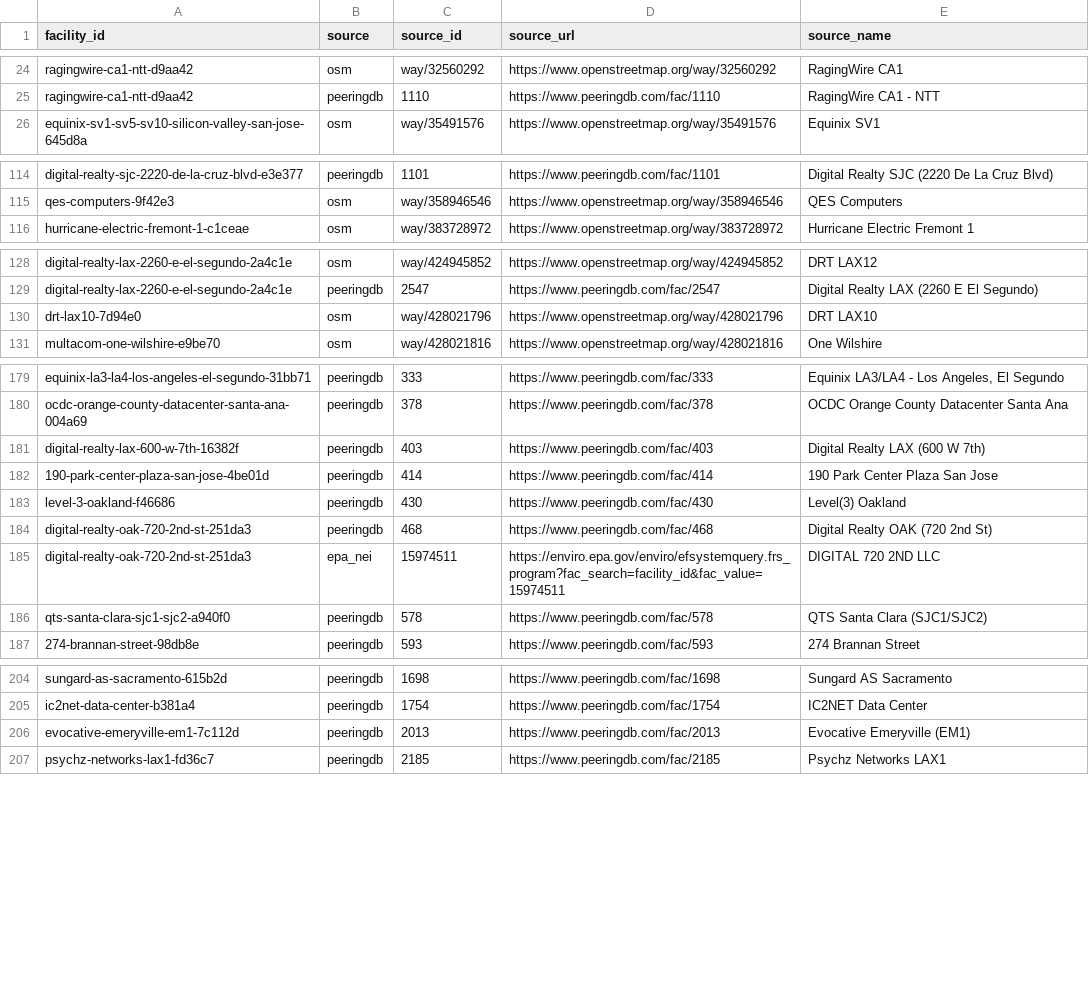
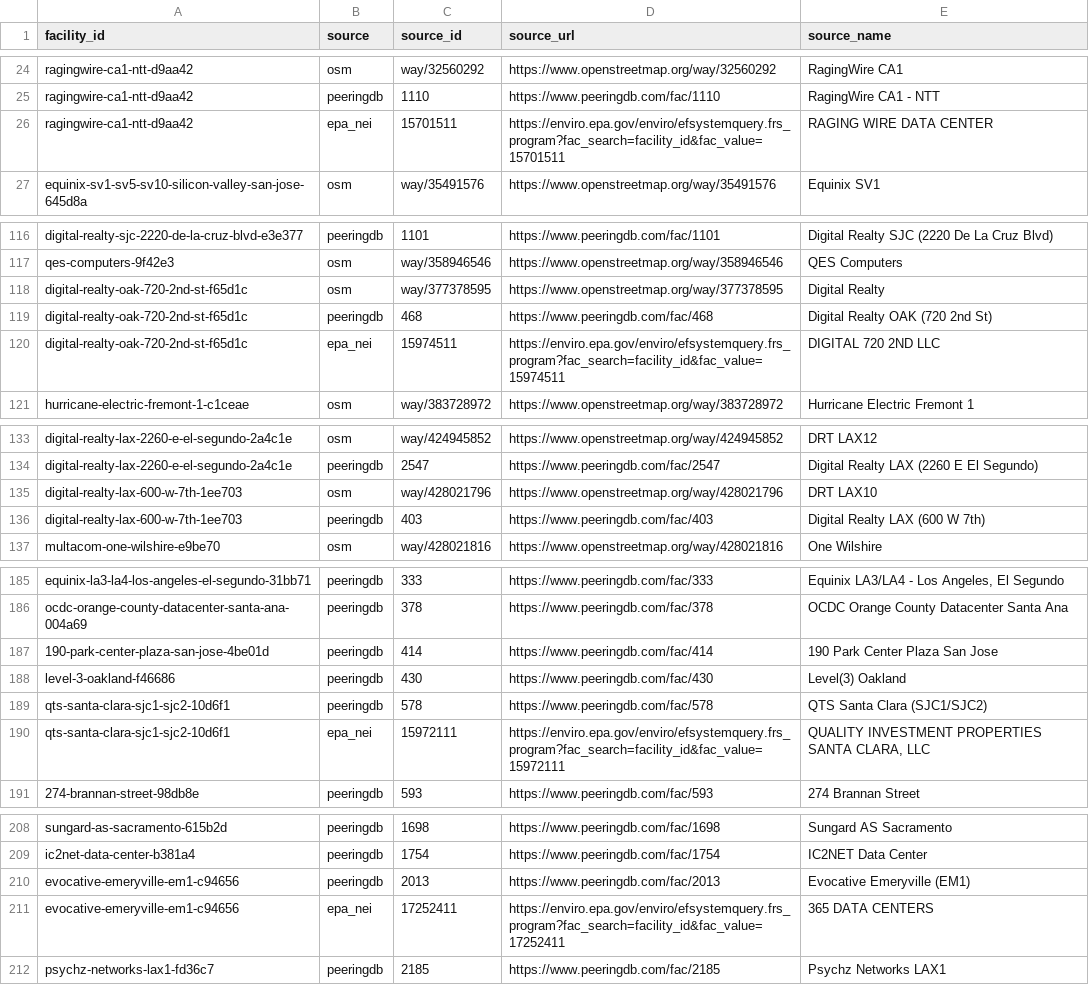
Before and after one commit to nulib-ds/data_center_dataset, a CSV file: data/processed/facility_sources.csv, drawn as a sheet; only a part is shown, gaps mark what is left out; the diff covers the shown part only.

```diff
--- a/data/processed/facility_sources.csv
+++ b/data/processed/facility_sources.csv
@@ -25,2 +25,3 @@ ragingwire-ca1-ntt-d9aa42,osm,way/32560292,https://www.openstreetmap.org/way/325
 ragingwire-ca1-ntt-d9aa42,peeringdb,1110,https://www.peeringdb.com/fac/1110,RagingWire CA1 - NTT
+ragingwire-ca1-ntt-d9aa42,epa_nei,15701511,https://enviro.epa.gov/enviro/efsystemquery.frs_program?fac_search=facility_id&fac_value=15701511,RAGING WIRE DATA CENTER
 equinix-sv1-sv5-sv10-silicon-valley-san-jose-645d8a,osm,way/35491576,https://www.openstreetmap.org/way/35491576,Equinix SV1
@@ -115,2 +117,5 @@ digital-realty-sjc-2220-de-la-cruz-blvd-e3e377,peeringdb,1101,https://www.peerin
 qes-computers-9f42e3,osm,way/358946546,https://www.openstreetmap.org/way/358946546,QES Computers
+digital-realty-oak-720-2nd-st-f65d1c,osm,way/377378595,https://www.openstreetmap.org/way/377378595,Digital Realty
+digital-realty-oak-720-2nd-st-f65d1c,peeringdb,468,https://www.peeringdb.com/fac/468,Digital Realty OAK (720 2nd St)
+digital-realty-oak-720-2nd-st-f65d1c,epa_nei,15974511,https://enviro.epa.gov/enviro/efsystemquery.frs_program?fac_search=facility_id&fac_value=15974511,DIGITAL 720 2ND LLC
 hurricane-electric-fremont-1-c1ceae,osm,way/383728972,https://www.openstreetmap.org/way/383728972,Hurricane Electric Fremont 1
@@ -129,3 +134,4 @@ digital-realty-lax-2260-e-el-segundo-2a4c1e,osm,way/424945852,https://www.openst
 digital-realty-lax-2260-e-el-segundo-2a4c1e,peeringdb,2547,https://www.peeringdb.com/fac/2547,Digital Realty LAX (2260 E El Segundo)
-drt-lax10-7d94e0,osm,way/428021796,https://www.openstreetmap.org/way/428021796,DRT LAX10
+digital-realty-lax-600-w-7th-1ee703,osm,way/428021796,https://www.openstreetmap.org/way/428021796,DRT LAX10
+digital-realty-lax-600-w-7th-1ee703,peeringdb,403,https://www.peeringdb.com/fac/403,Digital Realty LAX (600 W 7th)
 multacom-one-wilshire-e9be70,osm,way/428021816,https://www.openstreetmap.org/way/428021816,One Wilshire
@@ -180,8 +186,6 @@ equinix-la3-la4-los-angeles-el-segundo-31bb71,peeringdb,333,https://www.peeringd
 ocdc-orange-county-datacenter-santa-ana-004a69,peeringdb,378,https://www.peeringdb.com/fac/378,OCDC Orange County Datacenter Santa Ana
-digital-realty-lax-600-w-7th-16382f,peeringdb,403,https://www.peeringdb.com/fac/403,Digital Realty LAX (600 W 7th)
 190-park-center-plaza-san-jose-4be01d,peeringdb,414,https://www.peeringdb.com/fac/414,190 Park Center Plaza San Jose
 level-3-oakland-f46686,peeringdb,430,https://www.peeringdb.com/fac/430,Level(3) Oakland
-digital-realty-oak-720-2nd-st-251da3,peeringdb,468,https://www.peeringdb.com/fac/468,Digital Realty OAK (720 2nd St)
-digital-realty-oak-720-2nd-st-251da3,epa_nei,15974511,https://enviro.epa.gov/enviro/efsystemquery.frs_program?fac_search=facility_id&fac_value=15974511,DIGITAL 720 2ND LLC
-qts-santa-clara-sjc1-sjc2-a940f0,peeringdb,578,https://www.peeringdb.com/fac/578,QTS Santa Clara (SJC1/SJC2)
+qts-santa-clara-sjc1-sjc2-10d6f1,peeringdb,578,https://www.peeringdb.com/fac/578,QTS Santa Clara (SJC1/SJC2)
+qts-santa-clara-sjc1-sjc2-10d6f1,epa_nei,15972111,https://enviro.epa.gov/enviro/efsystemquery.frs_program?fac_search=facility_id&fac_value=15972111,"QUALITY INVESTMENT PROPERTIES SANTA CLARA, LLC"
 274-brannan-street-98db8e,peeringdb,593,https://www.peeringdb.com/fac/593,274 Brannan Street
@@ -205,3 +209,4 @@ sungard-as-sacramento-615b2d,peeringdb,1698,https://www.peeringdb.com/fac/1698,S
 ic2net-data-center-b381a4,peeringdb,1754,https://www.peeringdb.com/fac/1754,IC2NET Data Center
-evocative-emeryville-em1-7c112d,peeringdb,2013,https://www.peeringdb.com/fac/2013,Evocative Emeryville (EM1)
+evocative-emeryville-em1-c94656,peeringdb,2013,https://www.peeringdb.com/fac/2013,Evocative Emeryville (EM1)
+evocative-emeryville-em1-c94656,epa_nei,17252411,https://enviro.epa.gov/enviro/efsystemquery.frs_program?fac_search=facility_id&fac_value=17252411,365 DATA CENTERS
 psychz-networks-lax1-fd36c7,peeringdb,2185,https://www.peeringdb.com/fac/2185,Psychz Networks LAX1
```
Also changed, not shown: 2 added rows and 4 removed rows elsewhere in this file, data/processed/dedupe_review.csv, data/processed/exclusions.csv, 50 other files.
